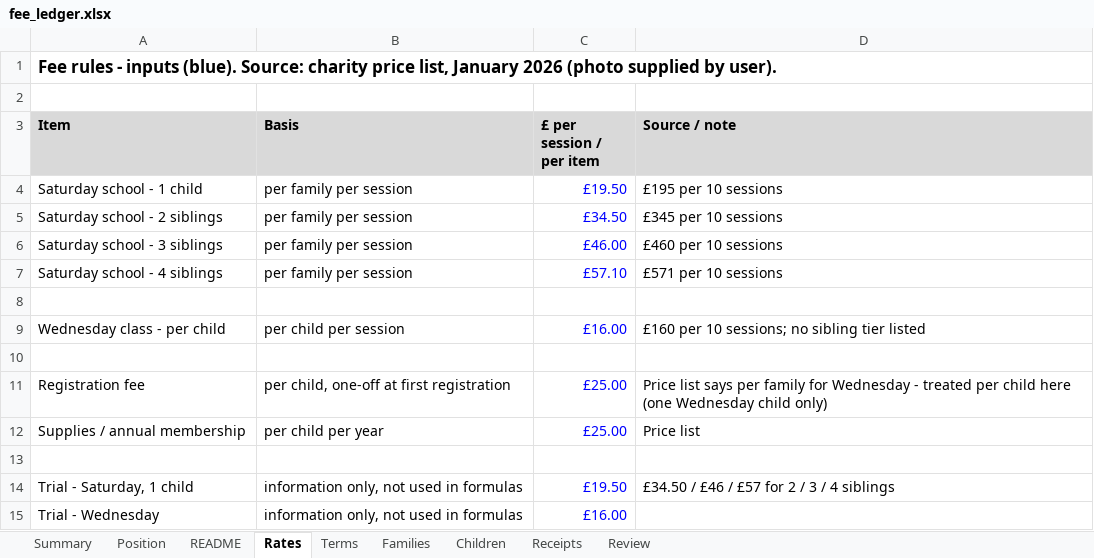
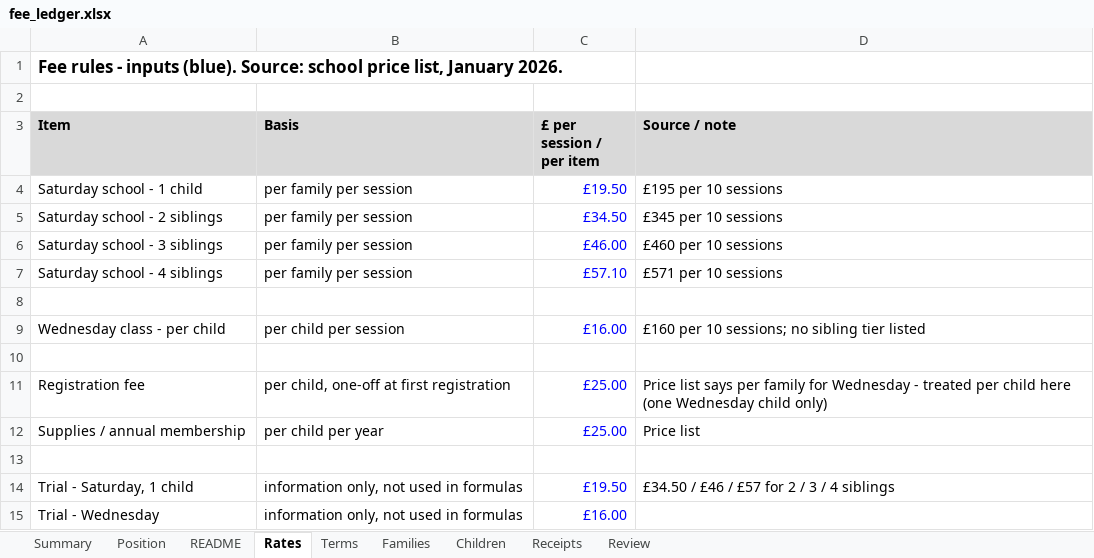
Before and after one commit to Teo4534/reconciliation_2, an Excel workbook: examples/fee_ledger.xlsx, sheet Rates, drawn as a sheet; values as stored, in another font and other column widths than the file's, no borders; the diff names each change by its address in the sheet, - before the commit and + after, or states it on an @@ line.

```diff
--- a/examples/fee_ledger.xlsx (sheet Rates)
+++ b/examples/fee_ledger.xlsx (sheet Rates)
-A1 (Item): …(blue). Source: charity price list, January 2026 (photo supplied by user).
+A1 (Item): …(blue). Source: school price list, January 2026.
```
Also changed, not shown: sheet Position, sheet Receipts, sheet Review, sheet README, sheet Families, examples/bank.xlsx, examples/roster.xlsx, 5 other files.
